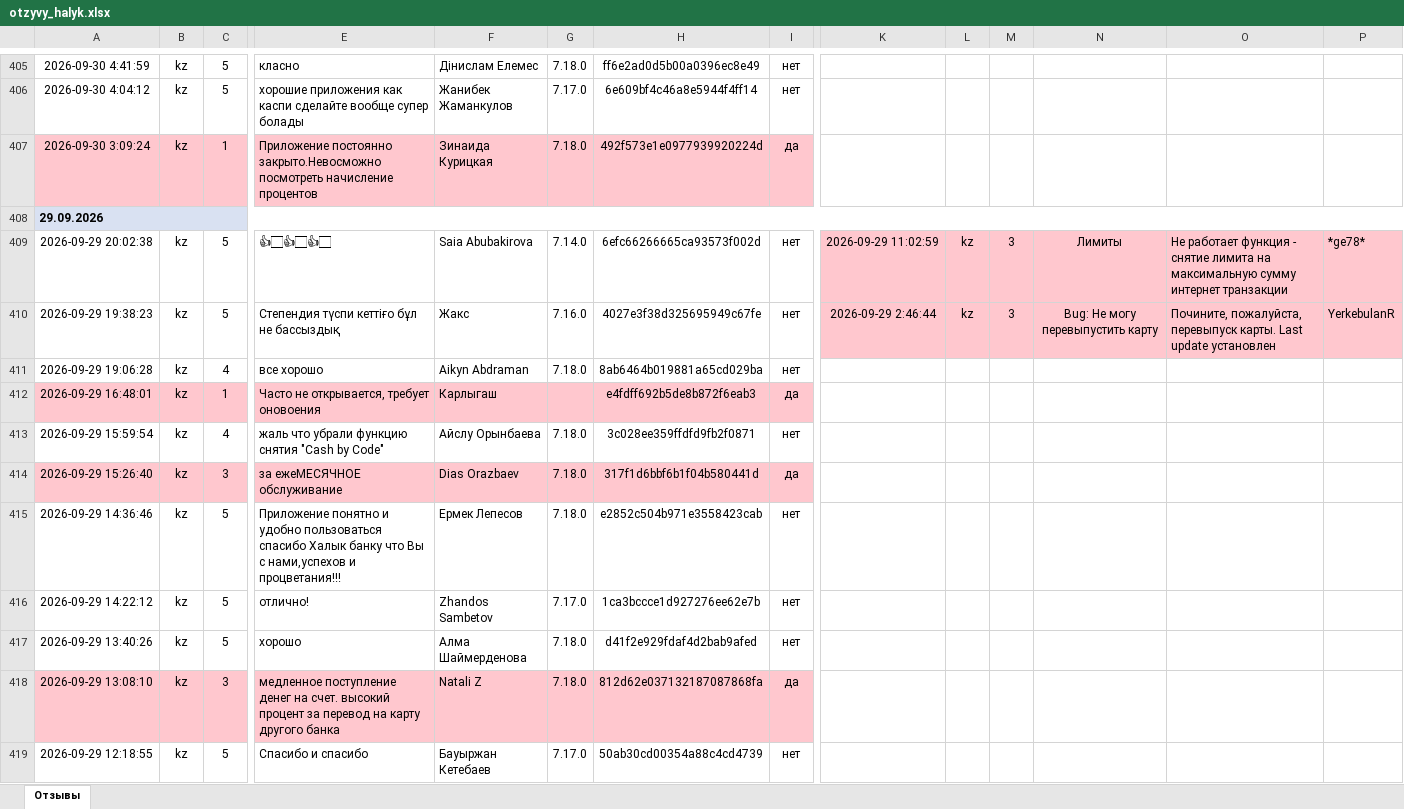
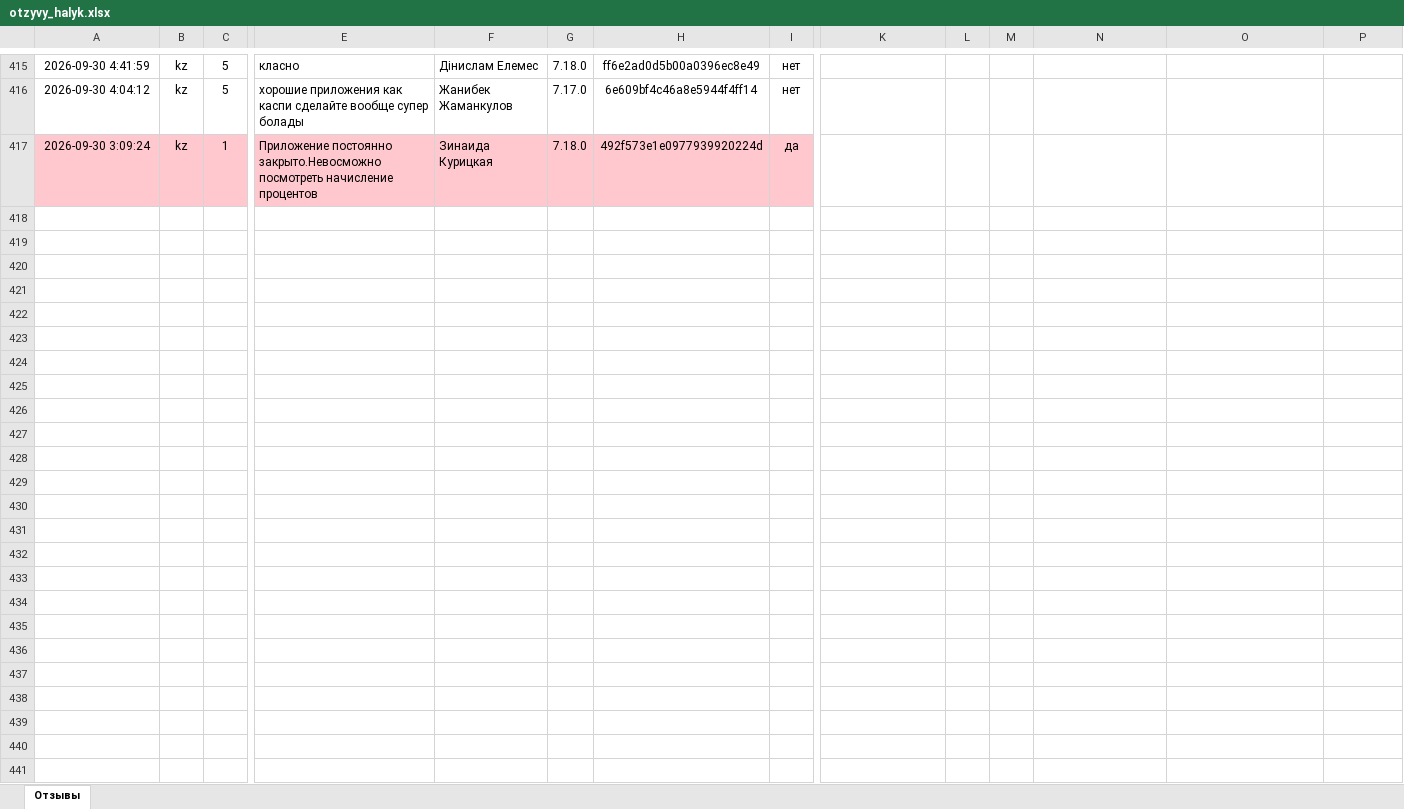
Before and after one commit to Laura-B84/my-project, an Excel workbook: otzyvy_halyk.xlsx, sheet Отзывы, drawn as a sheet; only a part is shown, gaps mark what is left out; values as stored, in another font and other column widths than the file's, no borders; removed rows and columns are numbered as before the commit, all else as after; rows hold the shown columns only; the diff covers the shown part only; the diff names each change by its address in the sheet, - before the commit and + after, or states it on an @@ line.

```diff
--- a/otzyvy_halyk.xlsx (sheet Отзывы)
+++ b/otzyvy_halyk.xlsx (sheet Отзывы)
-row 408: 29.09.2026
-row 409: 2026-09-29 20:02:38 | kz | 5 | 👍🏻👍🏻👍🏻 | Saia Abubakirova | 7.14.0 | 6efc66266665ca93573f002d | нет | 2026-09-29 11:02:59 | kz | 3 | Лимиты | Не работает функция - снятие лимита на максимальную сумму интернет транзакции | *ge78*
-row 410: 2026-09-29 19:38:23 | kz | 5 | Степендия түспи кеттіғо бұл не бассыздық | Жакс | 7.16.0 | 4027e3f38d325695949c67fe | нет | 2026-09-29 2:46:44 | kz | 3 | Bug: Не могу перевыпустить карту | Почините, пожалуйста, перевыпуск карты. Last update установлен | YerkebulanR
-row 411: 2026-09-29 19:06:28 | kz | 4 | все хорошо | Aikyn Abdraman | 7.18.0 | 8ab6464b019881a65cd029ba | нет
-row 412: 2026-09-29 16:48:01 | kz | 1 | Часто не открывается, требует оновоения | Карлыгаш |  | e4fdff692b5de8b872f6eab3 | да
-row 413: 2026-09-29 15:59:54 | kz | 4 | жаль что убрали функцию снятия "Cash by Code" | Айслу Орынбаева | 7.18.0 | 3c028ee359ffdfd9fb2f0871 | нет
-row 414: 2026-09-29 15:26:40 | kz | 3 | за ежеМЕСЯЧНОЕ обслуживание | Dias Orazbaev | 7.18.0 | 317f1d6bbf6b1f04b580441d | да
-row 415: 2026-09-29 14:36:46 | kz | 5 | Приложение понятно и удобно пользоваться спасибо Халык банку что Вы с нами,успехов и процветания!!! | Ермек Лепесов | 7.18.0 | e2852c504b971e3558423cab | нет
-row 416: 2026-09-29 14:22:12 | kz | 5 | отлично! | Zhandos Sambetov | 7.17.0 | 1ca3bccce1d927276ee62e7b | нет
-row 417: 2026-09-29 13:40:26 | kz | 5 | хорошо | Алма Шаймерденова | 7.18.0 | d41f2e929fdaf4d2bab9afed | нет
-row 418: 2026-09-29 13:08:10 | kz | 3 | медленное поступление денег на счет. высокий процент за перевод на карту другого банка | Natali Z | 7.18.0 | 812d62e037132187087868fa | да
-row 419: 2026-09-29 12:18:55 | kz | 5 | Спасибо и спасибо | Бауыржан Кетебаев | 7.17.0 | 50ab30cd00354a88c4cd4739 | нет
```
Also changed, not shown: 10 added rows, 12 removed rows, 1 moved row and 1 edited cell elsewhere in this sheet, 1 other file.
